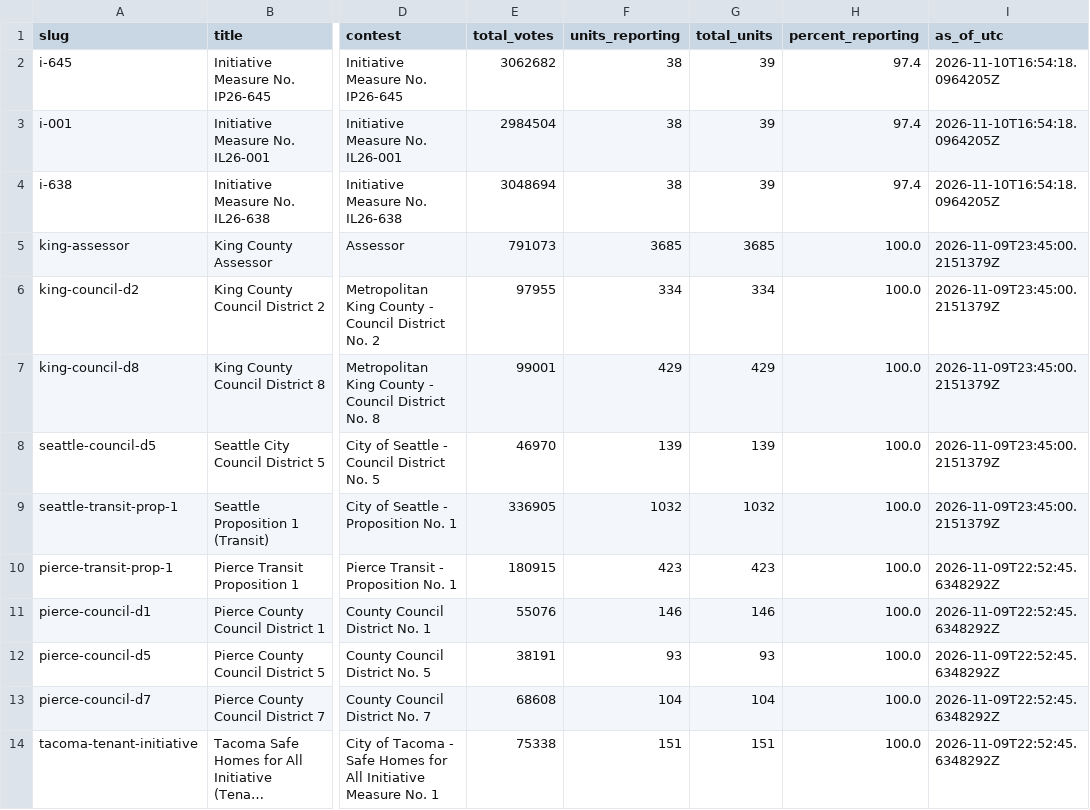
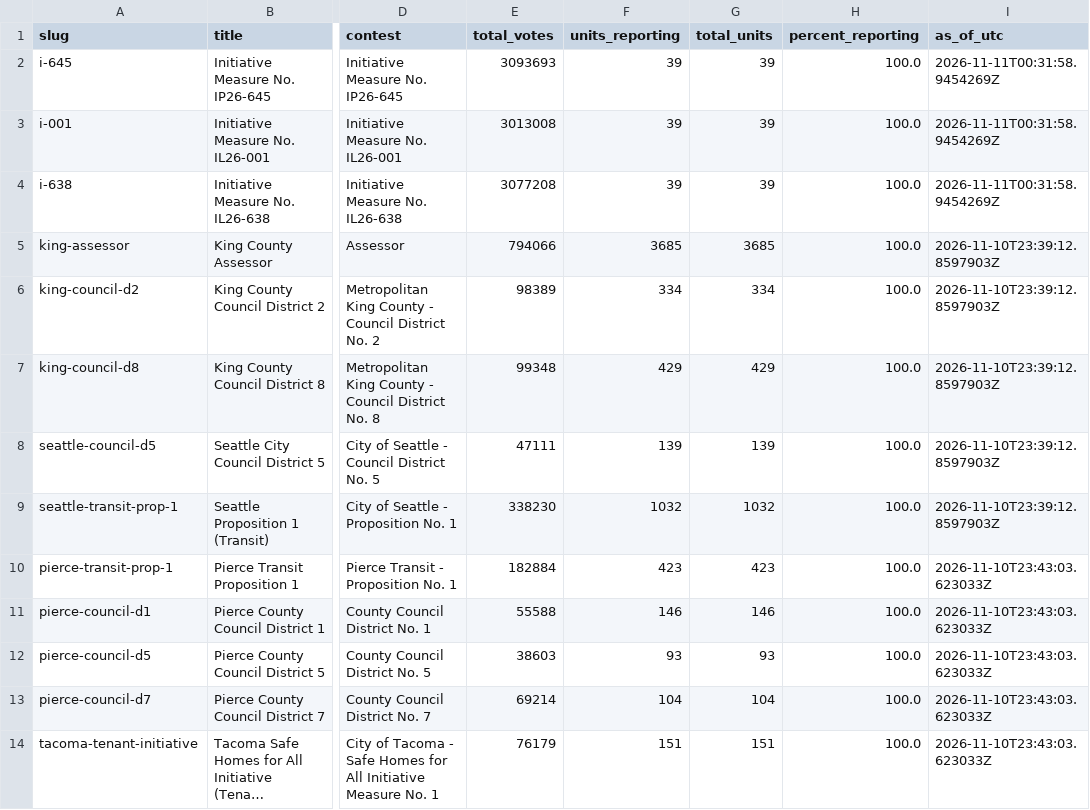
Before and after one commit to KNKXPublicRadio/wa-election-2026, a CSV file: data/status.csv, drawn as a sheet; only a part is shown, gaps mark what is left out; long unchanged cells end in …; the diff names each change by its address in the sheet, - before the commit and + after, or states it on an @@ line.

```diff
--- a/data/status.csv
+++ b/data/status.csv
-E2 (total_votes): 3062682
+E2 (total_votes): 3093693
-F2:F4 (units_reporting): 38
+F2:F4 (units_reporting): 39
-H2:H4 (percent_reporting): 97.4
+H2:H4 (percent_reporting): 100.0
-I2:I4 (as_of_utc): 2026-11-10T16:54:18.0964205Z
+I2:I4 (as_of_utc): 2026-11-11T00:31:58.9454269Z
-E3 (total_votes): 2984504
+E3 (total_votes): 3013008
-E4 (total_votes): 3048694
+E4 (total_votes): 3077208
-E5 (total_votes): 791073
+E5 (total_votes): 794066
-I5:I9 (as_of_utc): 2026-11-09T23:45:00.2151379Z
+I5:I9 (as_of_utc): 2026-11-10T23:39:12.8597903Z
-E6 (total_votes): 97955
+E6 (total_votes): 98389
-E7 (total_votes): 99001
+E7 (total_votes): 99348
-E8 (total_votes): 46970
+E8 (total_votes): 47111
-E9 (total_votes): 336905
+E9 (total_votes): 338230
-E10 (total_votes): 180915
+E10 (total_votes): 182884
-I10:I14 (as_of_utc): 2026-11-09T22:52:45.6348292Z
+I10:I14 (as_of_utc): 2026-11-10T23:43:03.623033Z
-E11 (total_votes): 55076
+E11 (total_votes): 55588
-E12 (total_votes): 38191
+E12 (total_votes): 38603
-E13 (total_votes): 68608
+E13 (total_votes): 69214
-E14 (total_votes): 75338
+E14 (total_votes): 76179
```
Also changed, not shown: 13 other files.
